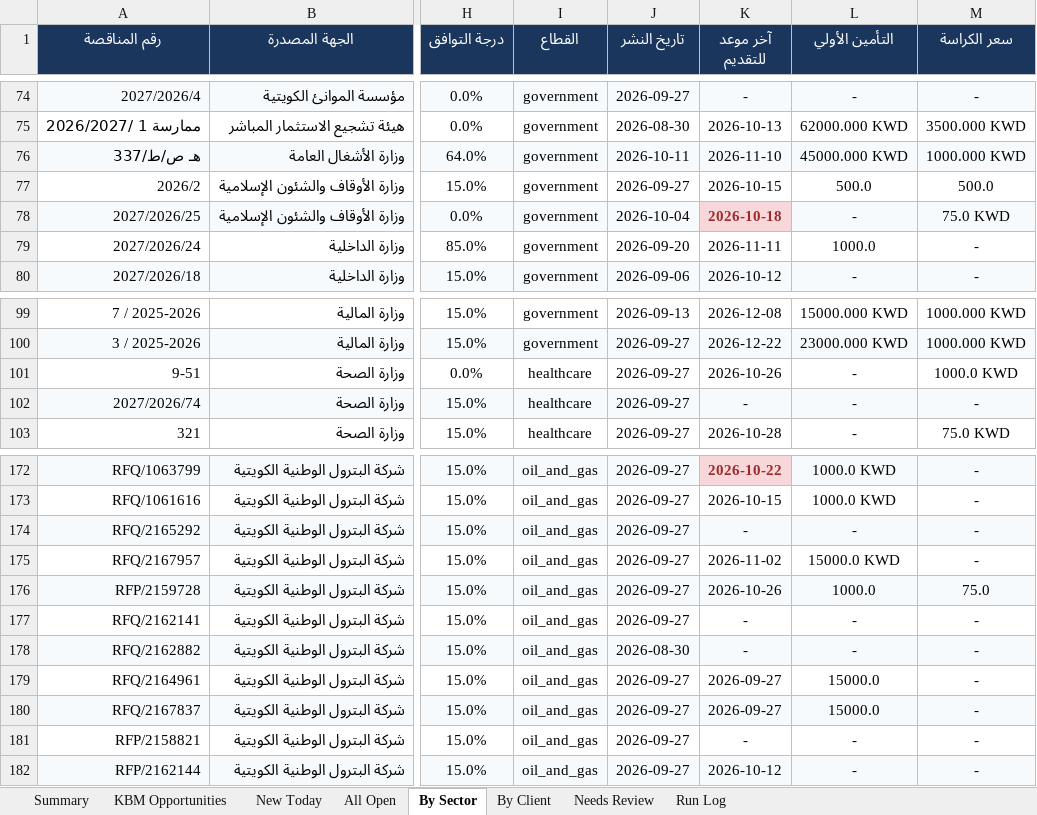
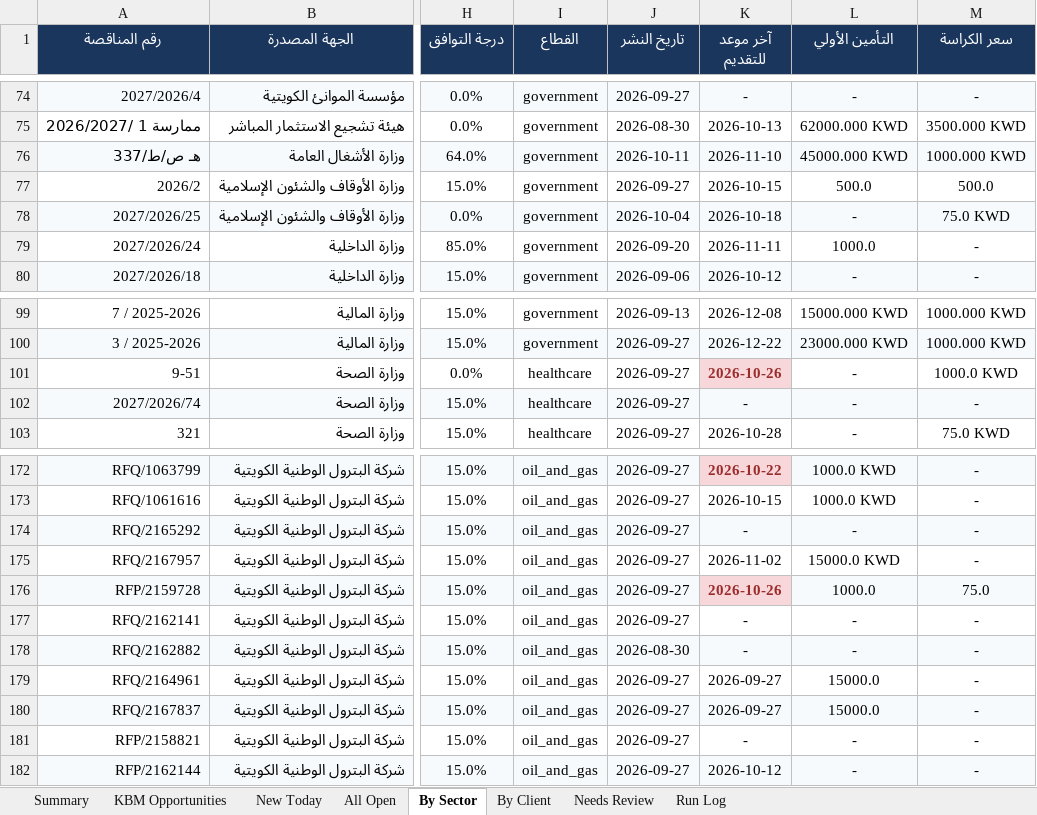
Before and after one commit to 6439144/KBM_TenderScout, an Excel workbook: output/reports/KBM_Tenders_Latest.xlsx, sheet By Sector, drawn as a sheet; only a part is shown, gaps mark what is left out; values as stored, in another font and other column widths than the file's, no borders; the diff names each change by its address in the sheet, - before the commit and + after, or states it on an @@ line.

```diff
--- a/output/reports/KBM_Tenders_Latest.xlsx (sheet By Sector)
+++ b/output/reports/KBM_Tenders_Latest.xlsx (sheet By Sector)
@@ K78 fill: #F8D7DA → #F7FAFC, bold: on → off, text colour: #9B2C2C → black @@
@@ K101 fill: none → #F8D7DA, bold: off → on, text colour: black → #9B2C2C @@
@@ K176 bold: off → on, text colour: black → #9B2C2C, fill: #F7FAFC → #F8D7DA @@
```
Also changed, not shown: sheet All Open, sheet By Client, sheet New Today, sheet Run Log, sheet Summary, 1 other file.
